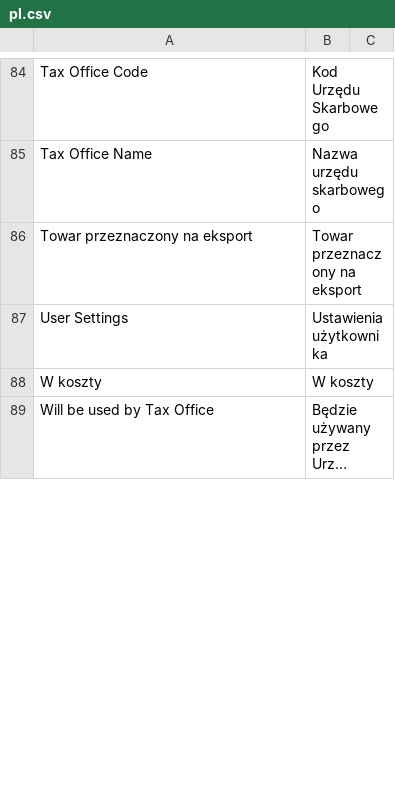
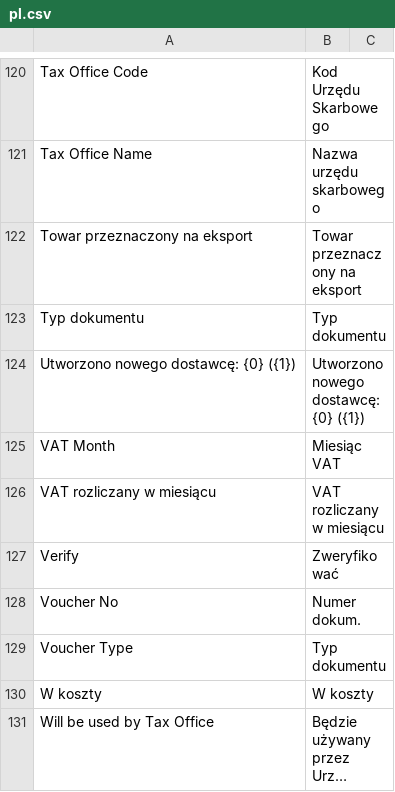
Before and after one commit to galicea-lab/erpnext_poland, a CSV file: erpnext_poland/translations/pl.csv, drawn as a sheet; only a part is shown, gaps mark what is left out; long unchanged cells end in …; the diff covers the shown part only.

Commit message:
vat month

```diff
--- a/erpnext_poland/translations/pl.csv
+++ b/erpnext_poland/translations/pl.csv
@@ -86,3 +122,9 @@ Tax Office Name,Nazwa urzędu skarbowego,
 Towar przeznaczony na eksport,Towar przeznaczony na eksport,
-User Settings,Ustawienia użytkownika,
+Typ dokumentu,Typ dokumentu,
+Utworzono nowego dostawcę: {0} ({1}),Utworzono nowego dostawcę: {0} ({1}),
+VAT Month,Miesiąc VAT,
+VAT rozliczany w miesiącu,VAT rozliczany w miesiącu,
+Verify,Zweryfikować,
+Voucher No,Numer dokum.,
+Voucher Type,Typ dokumentu,
 W koszty,W koszty,
```
Also changed, not shown: 29 added rows, 41 removed rows and 30 moved rows elsewhere in this file, 2 other files.
